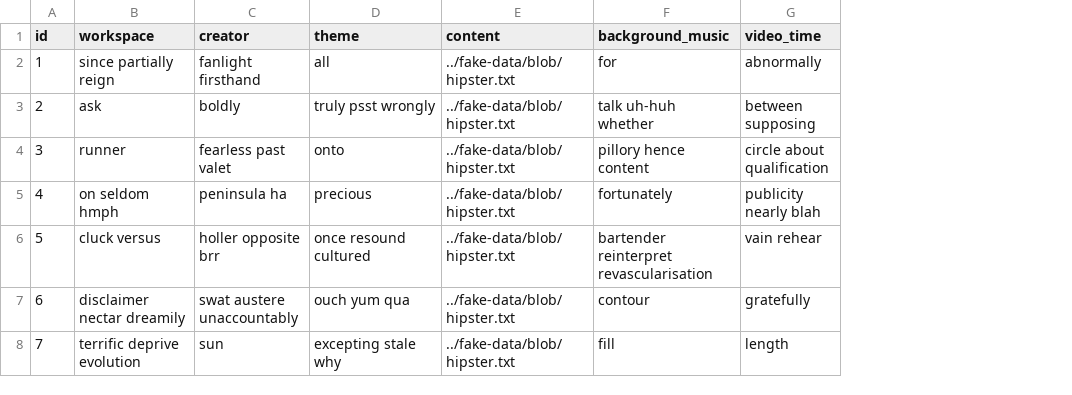
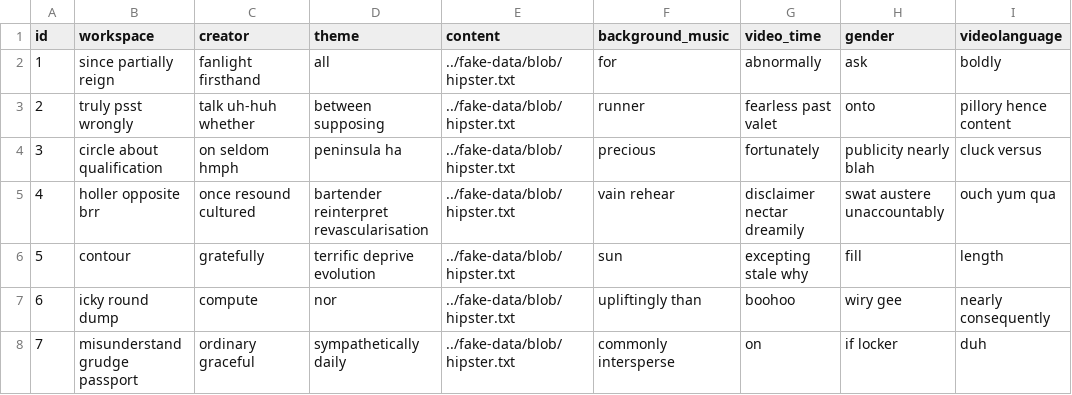
Before and after one commit to Z10066/theagentsdomain, a CSV file: 03.ClientPlatform/04.Animation/src/main/resources/config/liquibase/fake-data/you_tube_video.csv, drawn as a sheet; only a part is shown; the diff covers the shown part only; the diff names each change by its address in the sheet, - before the commit and + after, or states it on an @@ line.

```diff
--- a/03.ClientPlatform/04.Animation/src/main/resources/config/liquibase/fake-data/you_tube_video.csv
+++ b/03.ClientPlatform/04.Animation/src/main/resources/config/liquibase/fake-data/you_tube_video.csv
+column H (gender), rows 2-8: ask | onto | publicity nearly blah | swat austere unaccountably | fill | wiry gee | if locker
+column I (videolanguage), rows 2-8: boldly | pillory hence content | cluck versus | ouch yum qua | length | nearly consequently | duh
-B3 (workspace): ask
+B3 (workspace): truly psst wrongly
-C3 (creator): boldly
+C3 (creator): talk uh-huh whether
-D3 (theme): truly psst wrongly
+D3 (theme): between supposing
-F3 (background_music): talk uh-huh whether
+F3 (background_music): runner
-G3 (video_time): between supposing
+G3 (video_time): fearless past valet
-B4 (workspace): runner
+B4 (workspace): circle about qualification
-C4 (creator): fearless past valet
+C4 (creator): on seldom hmph
-D4 (theme): onto
+D4 (theme): peninsula ha
-F4 (background_music): pillory hence content
+F4 (background_music): precious
-G4 (video_time): circle about qualification
+G4 (video_time): fortunately
-B5 (workspace): on seldom hmph
+B5 (workspace): holler opposite brr
-C5 (creator): peninsula ha
+C5 (creator): once resound cultured
-D5 (theme): precious
+D5 (theme): bartender reinterpret revascularisation
-F5 (background_music): fortunately
+F5 (background_music): vain rehear
-G5 (video_time): publicity nearly blah
+G5 (video_time): disclaimer nectar dreamily
-B6 (workspace): cluck versus
+B6 (workspace): contour
-C6 (creator): holler opposite brr
+C6 (creator): gratefully
-D6 (theme): once resound cultured
+D6 (theme): terrific deprive evolution
-F6 (background_music): bartender reinterpret revascularisation
+F6 (background_music): sun
-G6 (video_time): vain rehear
+G6 (video_time): excepting stale why
-B7 (workspace): disclaimer nectar dreamily
+B7 (workspace): icky round dump
-C7 (creator): swat austere unaccountably
+C7 (creator): compute
-D7 (theme): ouch yum qua
+D7 (theme): nor
-F7 (background_music): contour
+F7 (background_music): upliftingly than
-G7 (video_time): gratefully
+G7 (video_time): boohoo
-B8 (workspace): terrific deprive evolution
+B8 (workspace): misunderstand grudge passport
-C8 (creator): sun
+C8 (creator): ordinary graceful
-D8 (theme): excepting stale why
+D8 (theme): sympathetically daily
-F8 (background_music): fill
+F8 (background_music): commonly intersperse
-G8 (video_time): length
+G8 (video_time): on
```
Also changed, not shown: 15 edited cells elsewhere in this file, 22 other files.
